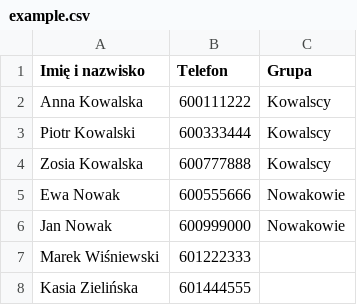
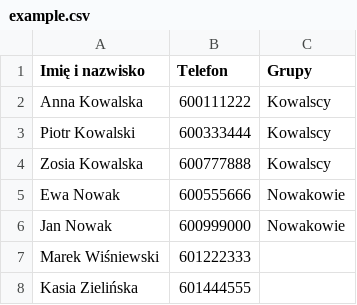
Before and after one commit to slapa2/secret_santa, a CSV file: example.csv, drawn as a sheet.

```diff
--- a/example.csv
+++ b/example.csv
@@ -1,2 +1,2 @@
-Imię i nazwisko;Telefon;Grupa
+Imię i nazwisko;Telefon;Grupy
 Anna Kowalska;600111222;Kowalscy
```
Also changed, not shown: 10 other files.
